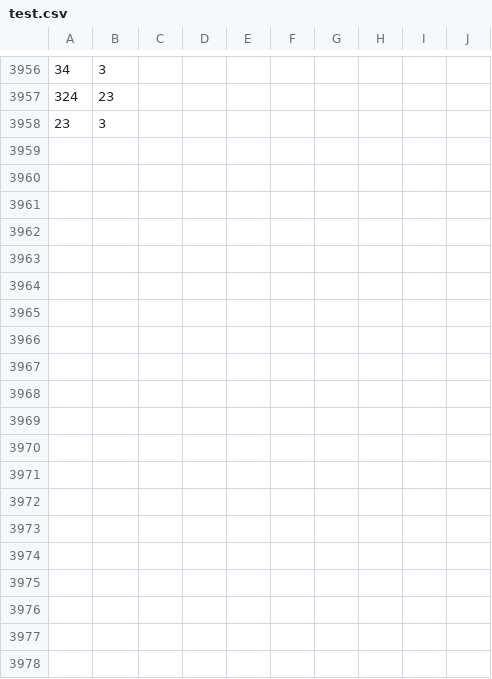
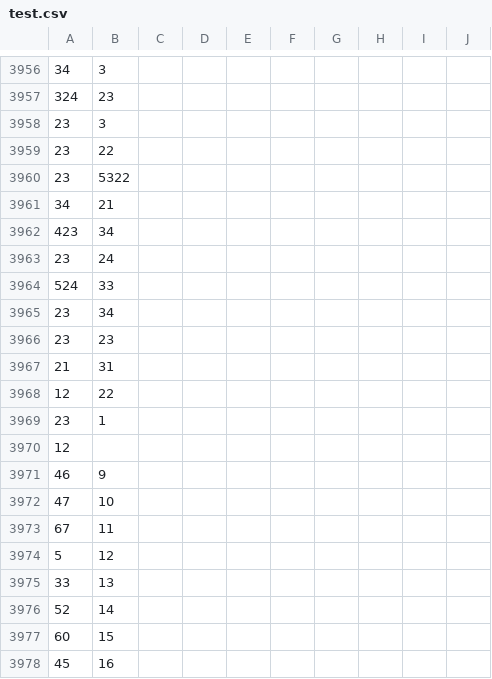
Before and after one commit to rohanchopra/cansat16, a CSV file: test.csv, drawn as a sheet; only a part is shown, gaps mark what is left out; the diff covers the shown part only; the diff names each change by its address in the sheet, - before the commit and + after, or states it on an @@ line.

```diff
--- a/test.csv
+++ b/test.csv
+row 3959: 23 | 22
+row 3960: 23 | 5322
+row 3961: 34 | 21
+row 3962: 423 | 34
+row 3963: 23 | 24
+row 3964: 524 | 33
+row 3965: 23 | 34
+row 3966: 23 | 23
+row 3967: 21 | 31
+row 3968: 12 | 22
+row 3969: 23 | 1
+row 3970: 12
+row 3971: 46 | 9
+row 3972: 47 | 10
+row 3973: 67 | 11
+row 3974: 5 | 12
+row 3975: 33 | 13
+row 3976: 52 | 14
+row 3977: 60 | 15
+row 3978: 45 | 16
```
Also changed, not shown: 34 added rows elsewhere in this file, 9 other files.
